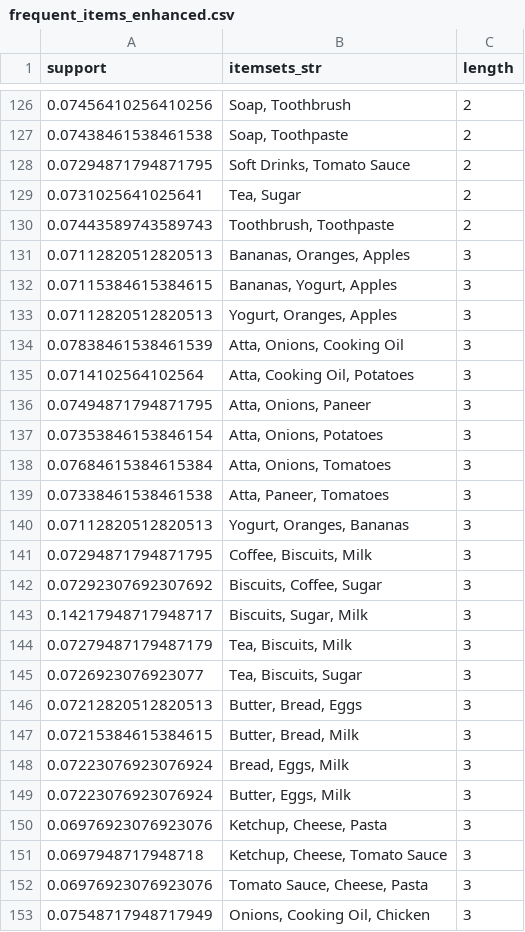
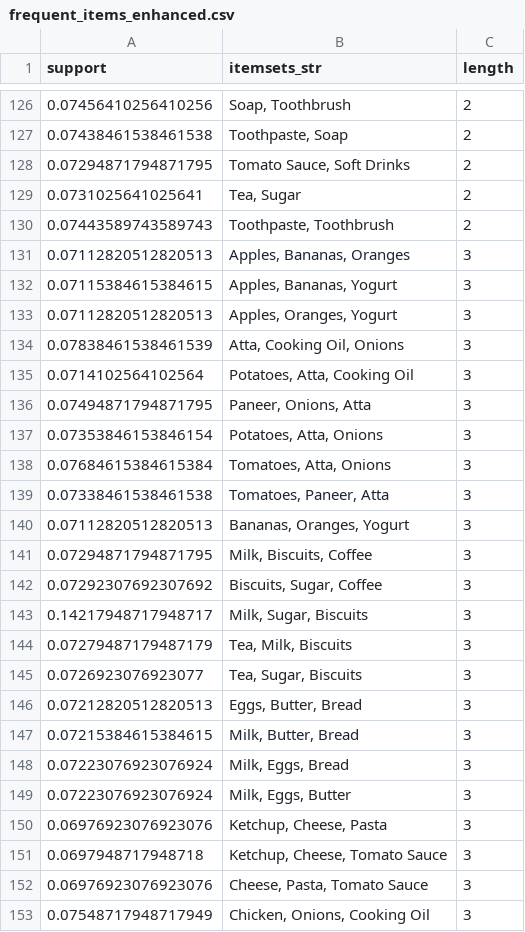
Before and after one commit to RudrapuRavali19/CDACL-005, a CSV file: frequent_items_enhanced.csv, drawn as a sheet; only a part is shown, gaps mark what is left out; the diff covers the shown part only.

```diff
--- a/frequent_items_enhanced.csv
+++ b/frequent_items_enhanced.csv
@@ -126,28 +126,28 @@ support,itemsets_str,length
 0.07456410256410256,"Soap, Toothbrush",2
-0.07438461538461538,"Soap, Toothpaste",2
-0.07294871794871795,"Soft Drinks, Tomato Sauce",2
+0.07438461538461538,"Toothpaste, Soap",2
+0.07294871794871795,"Tomato Sauce, Soft Drinks",2
 0.0731025641025641,"Tea, Sugar",2
-0.07443589743589743,"Toothbrush, Toothpaste",2
-0.07112820512820513,"Bananas, Oranges, Apples",3
-0.07115384615384615,"Bananas, Yogurt, Apples",3
-0.07112820512820513,"Yogurt, Oranges, Apples",3
-0.07838461538461539,"Atta, Onions, Cooking Oil",3
-0.0714102564102564,"Atta, Cooking Oil, Potatoes",3
-0.07494871794871795,"Atta, Onions, Paneer",3
-0.07353846153846154,"Atta, Onions, Potatoes",3
-0.07684615384615384,"Atta, Onions, Tomatoes",3
-0.07338461538461538,"Atta, Paneer, Tomatoes",3
-0.07112820512820513,"Yogurt, Oranges, Bananas",3
-0.07294871794871795,"Coffee, Biscuits, Milk",3
-0.07292307692307692,"Biscuits, Coffee, Sugar",3
-0.14217948717948717,"Biscuits, Sugar, Milk",3
-0.07279487179487179,"Tea, Biscuits, Milk",3
-0.0726923076923077,"Tea, Biscuits, Sugar",3
-0.07212820512820513,"Butter, Bread, Eggs",3
-0.07215384615384615,"Butter, Bread, Milk",3
-0.07223076923076924,"Bread, Eggs, Milk",3
-0.07223076923076924,"Butter, Eggs, Milk",3
+0.07443589743589743,"Toothpaste, Toothbrush",2
+0.07112820512820513,"Apples, Bananas, Oranges",3
+0.07115384615384615,"Apples, Bananas, Yogurt",3
+0.07112820512820513,"Apples, Oranges, Yogurt",3
+0.07838461538461539,"Atta, Cooking Oil, Onions",3
+0.0714102564102564,"Potatoes, Atta, Cooking Oil",3
+0.07494871794871795,"Paneer, Onions, Atta",3
+0.07353846153846154,"Potatoes, Atta, Onions",3
+0.07684615384615384,"Tomatoes, Atta, Onions",3
+0.07338461538461538,"Tomatoes, Paneer, Atta",3
+0.07112820512820513,"Bananas, Oranges, Yogurt",3
+0.07294871794871795,"Milk, Biscuits, Coffee",3
+0.07292307692307692,"Biscuits, Sugar, Coffee",3
+0.14217948717948717,"Milk, Sugar, Biscuits",3
+0.07279487179487179,"Tea, Milk, Biscuits",3
+0.0726923076923077,"Tea, Sugar, Biscuits",3
+0.07212820512820513,"Eggs, Butter, Bread",3
+0.07215384615384615,"Milk, Butter, Bread",3
+0.07223076923076924,"Milk, Eggs, Bread",3
+0.07223076923076924,"Milk, Eggs, Butter",3
 0.06976923076923076,"Ketchup, Cheese, Pasta",3
 0.0697948717948718,"Ketchup, Cheese, Tomato Sauce",3
-0.06976923076923076,"Tomato Sauce, Cheese, Pasta",3
-0.07548717948717949,"Onions, Cooking Oil, Chicken",3
+0.06976923076923076,"Cheese, Pasta, Tomato Sauce",3
+0.07548717948717949,"Chicken, Onions, Cooking Oil",3
```
Also changed, not shown: 71 edited cells elsewhere in this file, association_rules_enhanced.csv, 19 other files.
